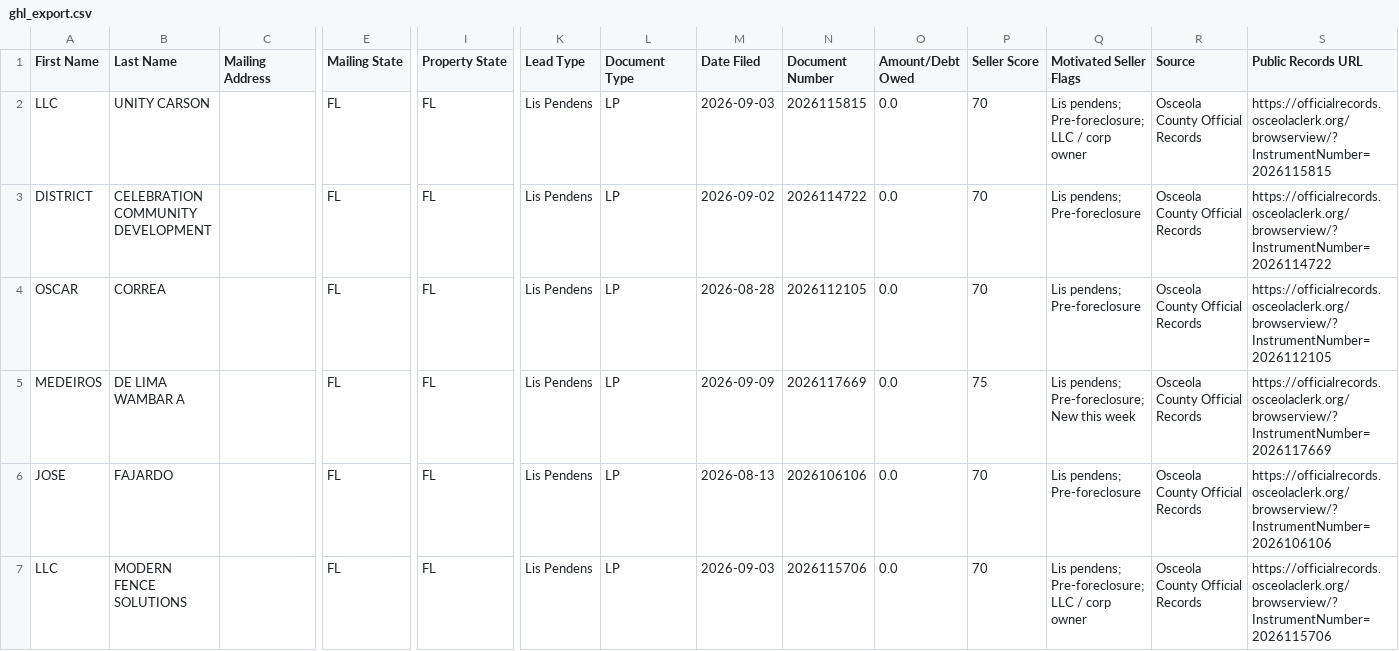
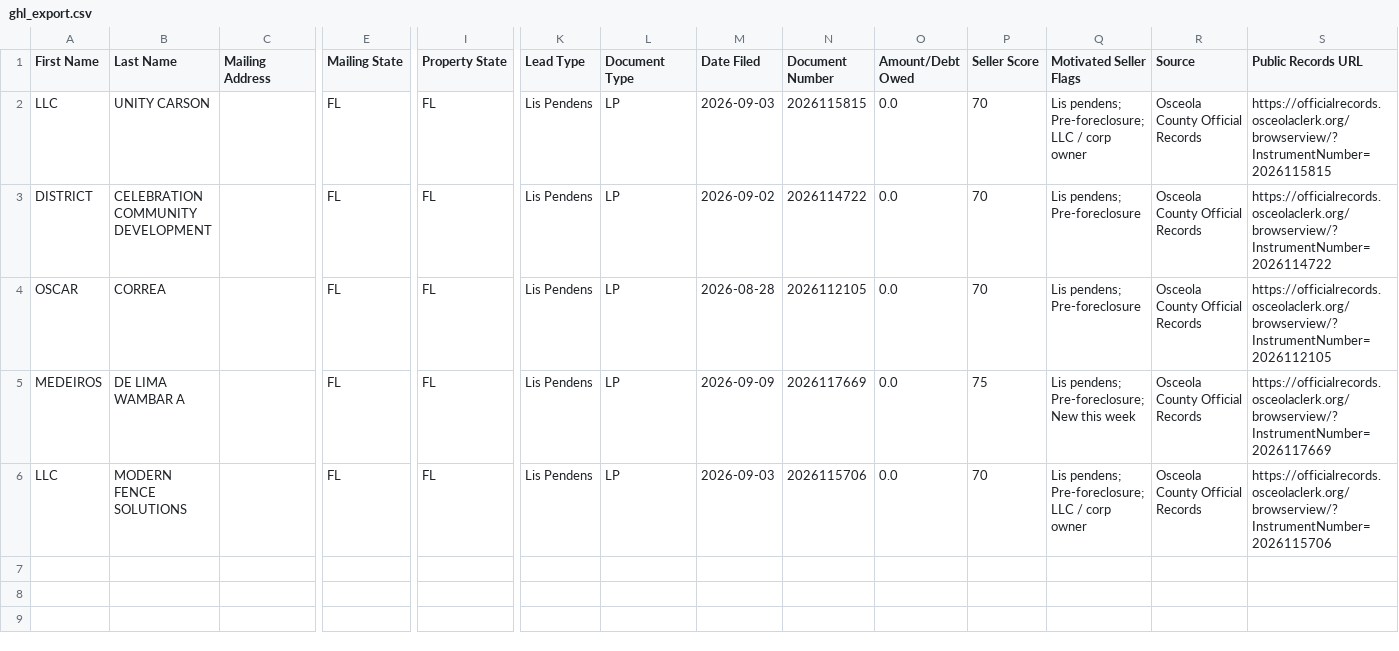
Before and after one commit to figlesias7/osceola-intel, a CSV file: data/ghl_export.csv, drawn as a sheet; only a part is shown, gaps mark what is left out; rows hold the shown columns only; the diff names each change by its address in the sheet, - before the commit and + after, or states it on an @@ line.

```diff
--- a/data/ghl_export.csv
+++ b/data/ghl_export.csv
-row 6: JOSE | FAJARDO |  | FL | FL | Lis Pendens | LP | 2026-08-13 | 2026106106 | 0.0 | 70 | Lis pendens; Pre-foreclosure | Osceola County Official Records | https://officialrecords.osceolaclerk.org/browserview/?InstrumentNumber=2026106106
```
Also changed, not shown: 2 other files.
